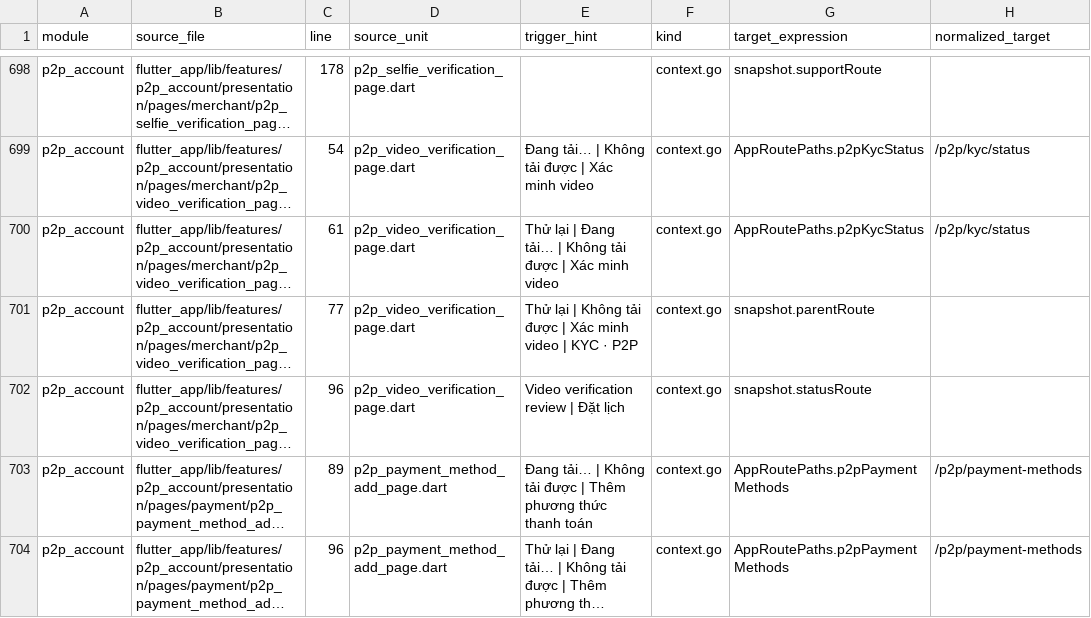
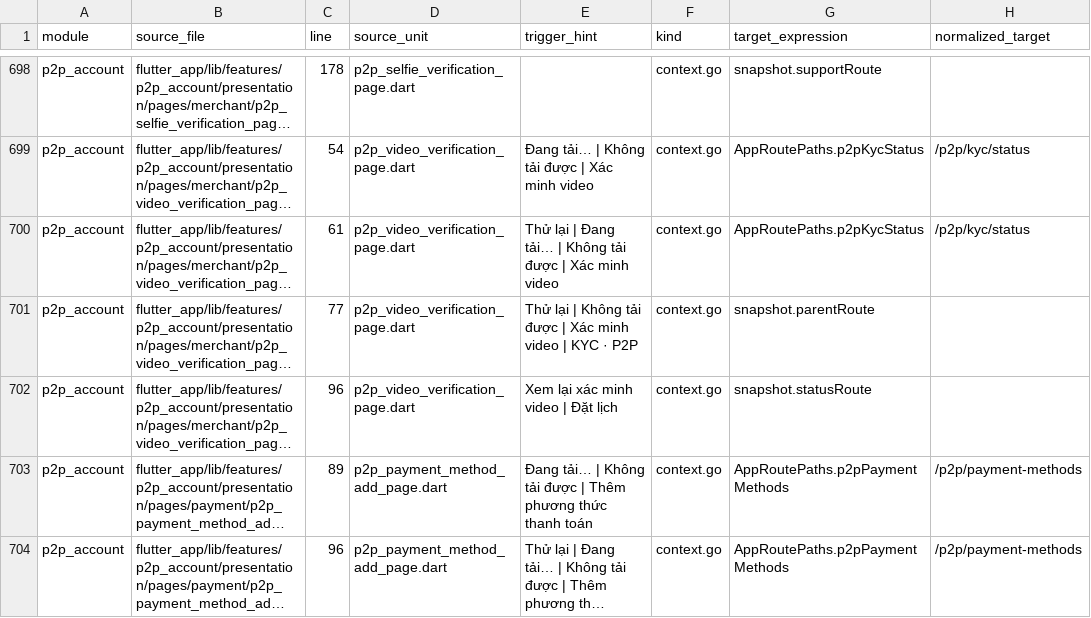
Before and after one commit to LonelyTraderBay/Tao-app-trad-figma-sang-fultter-bang-ui-ux-pro-max-truc-tiep-tu-code, a CSV file: docs/02_FLUTTER_MIGRATION/audits/VitTrade-Screen-Navigation-Edges.csv, drawn as a sheet; only a part is shown, gaps mark what is left out; long unchanged cells end in …; the diff names each change by its address in the sheet, - before the commit and + after, or states it on an @@ line.

```diff
--- a/docs/02_FLUTTER_MIGRATION/audits/VitTrade-Screen-Navigation-Edges.csv
+++ b/docs/02_FLUTTER_MIGRATION/audits/VitTrade-Screen-Navigation-Edges.csv
-E702 (trigger_hint): Video verification review | Đặt lịch
+E702 (trigger_hint): Xem lại xác minh video | Đặt lịch
```
Also changed, not shown: 12 other files.
